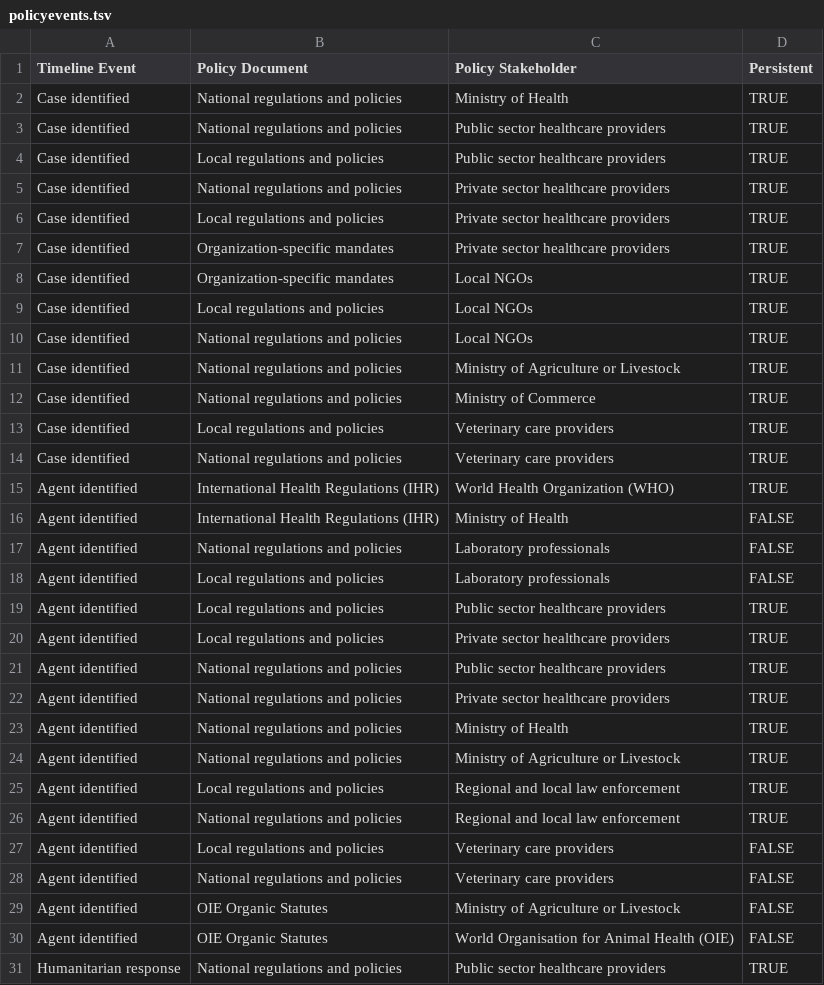
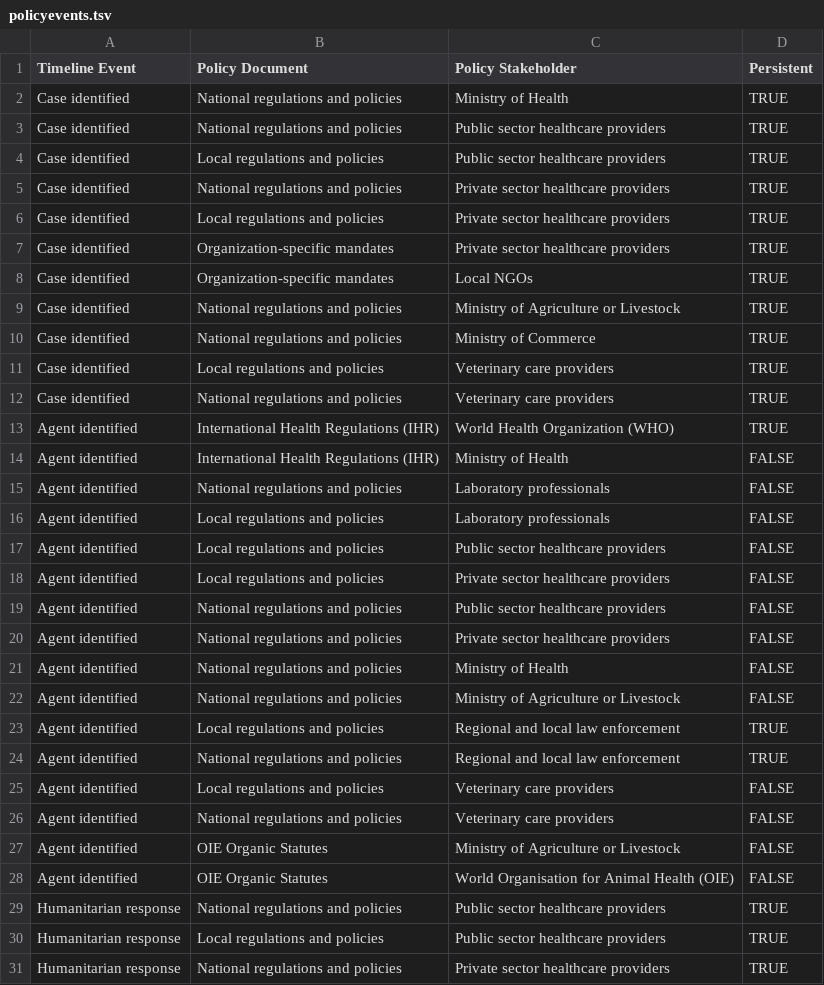
Before and after one commit to talus-analytics-bus/bioscenarios-stakeholders, a TSV file: data/policyevents.tsv, drawn as a sheet; only a part is shown; the shorter side is filled out with more unchanged rows.

Commit message:
data updates

```diff
--- a/data/policyevents.tsv
+++ b/data/policyevents.tsv
@@ -8,4 +8,2 @@ Case identified	Organization-specific mandates	Private sector healthcare provide
 Case identified	Organization-specific mandates	Local NGOs	TRUE
-Case identified	Local regulations and policies	Local NGOs	TRUE
-Case identified	National regulations and policies	Local NGOs	TRUE
 Case identified	National regulations and policies	Ministry of Agriculture or Livestock	TRUE
@@ -18,8 +16,8 @@ Agent identified	National regulations and policies	Laboratory professionals	FALS
 Agent identified	Local regulations and policies	Laboratory professionals	FALSE
-Agent identified	Local regulations and policies	Public sector healthcare providers	TRUE
-Agent identified	Local regulations and policies	Private sector healthcare providers	TRUE
-Agent identified	National regulations and policies	Public sector healthcare providers	TRUE
-Agent identified	National regulations and policies	Private sector healthcare providers	TRUE
-Agent identified	National regulations and policies	Ministry of Health	TRUE
-Agent identified	National regulations and policies	Ministry of Agriculture or Livestock	TRUE
+Agent identified	Local regulations and policies	Public sector healthcare providers	FALSE
+Agent identified	Local regulations and policies	Private sector healthcare providers	FALSE
+Agent identified	National regulations and policies	Public sector healthcare providers	FALSE
+Agent identified	National regulations and policies	Private sector healthcare providers	FALSE
+Agent identified	National regulations and policies	Ministry of Health	FALSE
+Agent identified	National regulations and policies	Ministry of Agriculture or Livestock	FALSE
 Agent identified	Local regulations and policies	Regional and local law enforcement	TRUE
```
